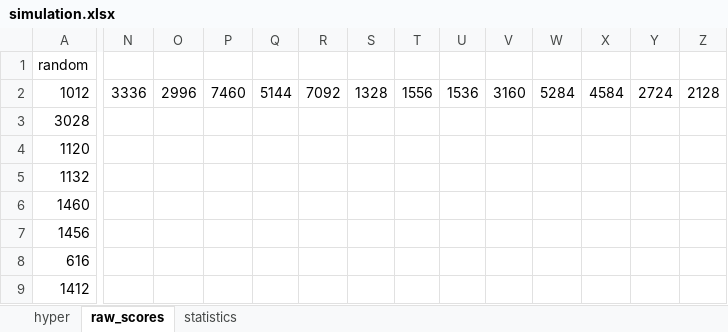
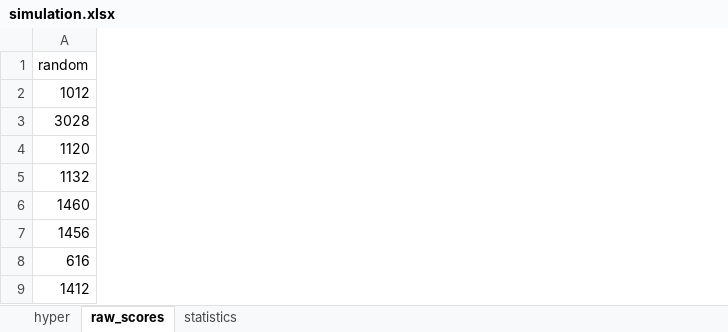
Before and after one commit to GMouYes/AI_Proj, an Excel workbook: Final Project/simulation.xlsx, sheet raw_scores, drawn as a sheet; only a part is shown, gaps mark what is left out; values as stored, in another font and other column widths than the file's, no borders; removed rows and columns are numbered as before the commit, all else as after; the diff covers the shown part only; the diff names each change by its address in the sheet, - before the commit and + after, or states it on an @@ line.

Commit message:
rollout epsilon

```diff
--- a/Final Project/simulation.xlsx (sheet raw_scores)
+++ b/Final Project/simulation.xlsx (sheet raw_scores)
-column N, row 2: 3336
-column O, row 2: 2996
-column P, row 2: 7460
-column Q, row 2: 5144
-column R, row 2: 7092
-column S, row 2: 1328
-column T, row 2: 1556
-column U, row 2: 1536
-column V, row 2: 3160
-column W, row 2: 5284
-column X, row 2: 4584
-column Y, row 2: 2724
-column Z, row 2: 2128
```
Also changed, not shown: 1 added column and 87 removed columns elsewhere in this sheet, sheet hyper, sheet statistics, 1 other file.
